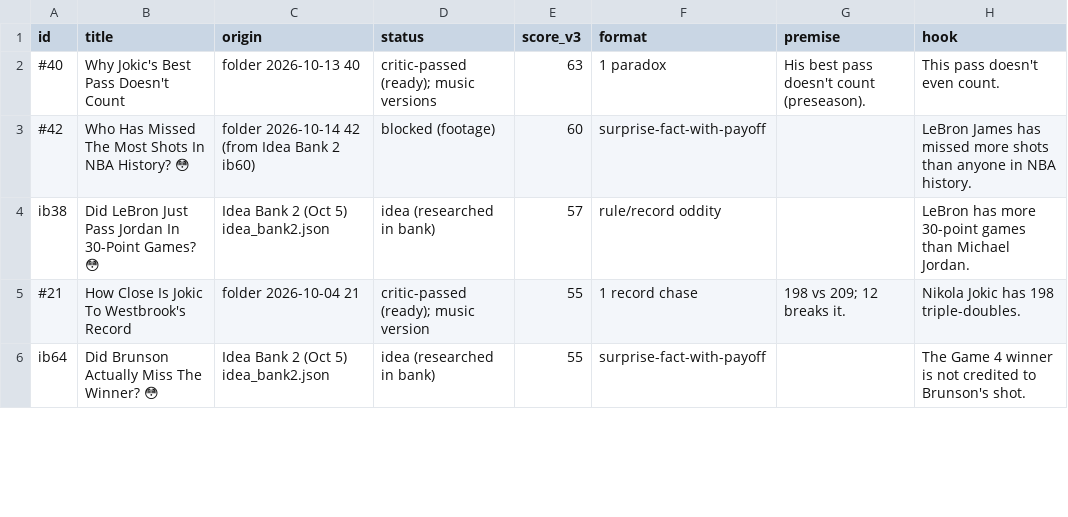
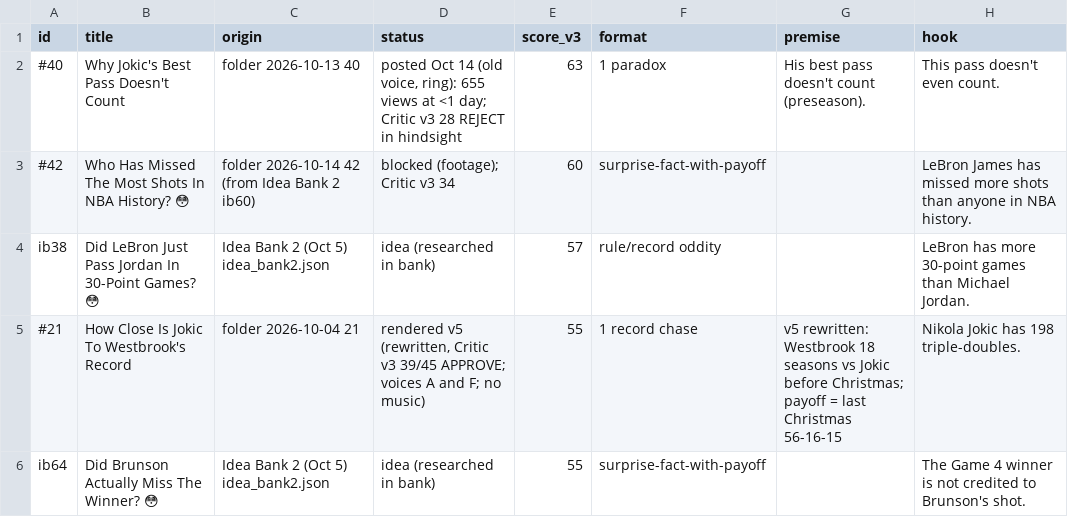
Before and after one commit to shsdhd99-netizen/metasports-shorts, a CSV file: Production Queue - all ideas (Oct 14, 2026).csv, drawn as a sheet; only a part is shown; the diff covers the shown part only; the diff names each change by its address in the sheet, - before the commit and + after, or states it on an @@ line.

```diff
--- a/Production Queue - all ideas (Oct 14, 2026).csv
+++ b/Production Queue - all ideas (Oct 14, 2026).csv
-D2 (status): critic-passed (ready); music versions
+D2 (status): posted Oct 14 (old voice, ring): 655 views at <1 day; Critic v3 28 REJECT in hindsight
-D3 (status): blocked (footage)
+D3 (status): blocked (footage); Critic v3 34
-D5 (status): critic-passed (ready); music version
+D5 (status): rendered v5 (rewritten, Critic v3 39/45 APPROVE; voices A and F; no music)
-G5 (premise): 198 vs 209; 12 breaks it.
+G5 (premise): v5 rewritten: Westbrook 18 seasons vs Jokic before Christmas; payoff = last Christmas 56-16-15
```
Also changed, not shown: 9 edited cells elsewhere in this file, 11 other files.
